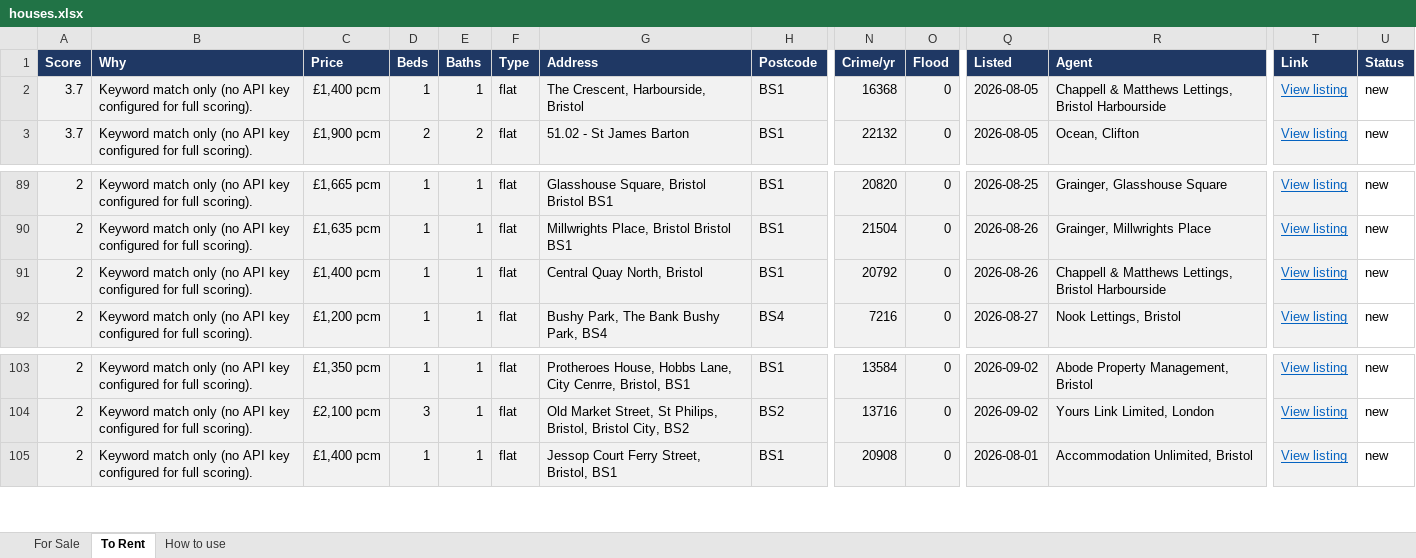
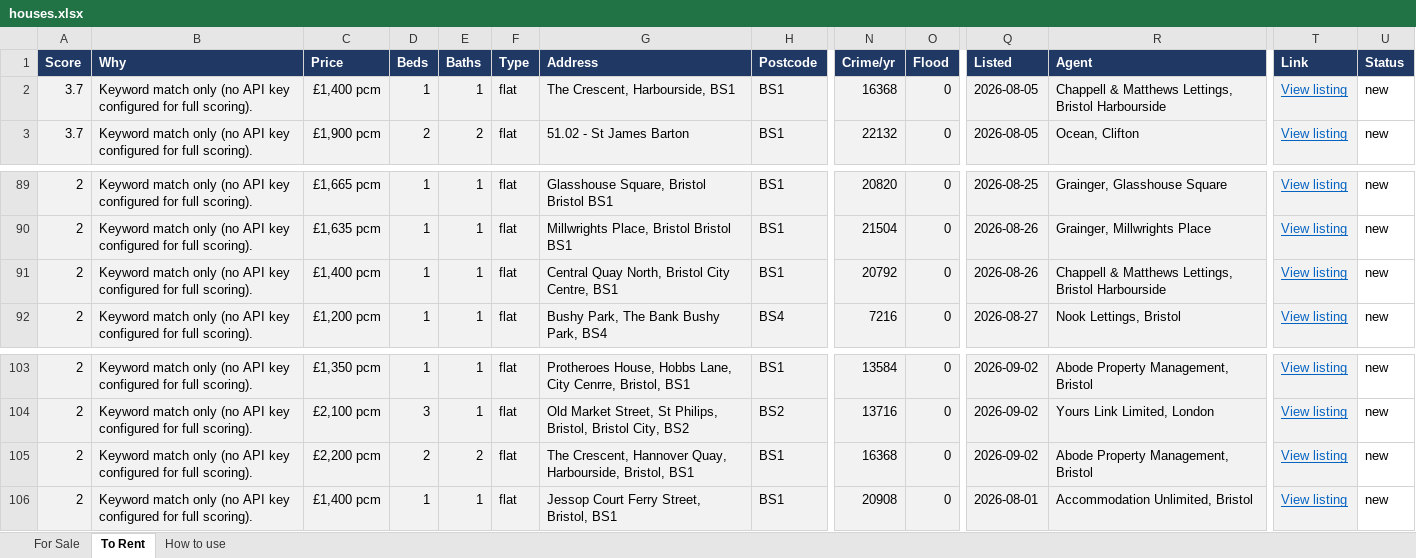
Before and after one commit to dcracknell/house_finder, an Excel workbook: data/houses.xlsx, sheet To Rent, drawn as a sheet; only a part is shown, gaps mark what is left out; values as stored, in another font and other column widths than the file's, no borders; rows hold the shown columns only; the diff names each change by its address in the sheet, - before the commit and + after, or states it on an @@ line.

```diff
--- a/data/houses.xlsx (sheet To Rent)
+++ b/data/houses.xlsx (sheet To Rent)
-G2 (Address): The Crescent, Harbourside, Bristol
+G2 (Address): The Crescent, Harbourside, BS1
-G91 (Address): Central Quay North, Bristol
+G91 (Address): Central Quay North, Bristol City Centre, BS1
+row 105: 2 | Keyword match only (no API key configured for full scoring). | £2,200 pcm | 2 | 2 | flat | The Crescent, Hannover Quay, Harbourside, Bristol, BS1 | BS1 | 16368 | 0 | 2026-09-02 | Abode Property Management, Bristol | View listing | new
```
Also changed, not shown: hidden cells, 3 other files.
